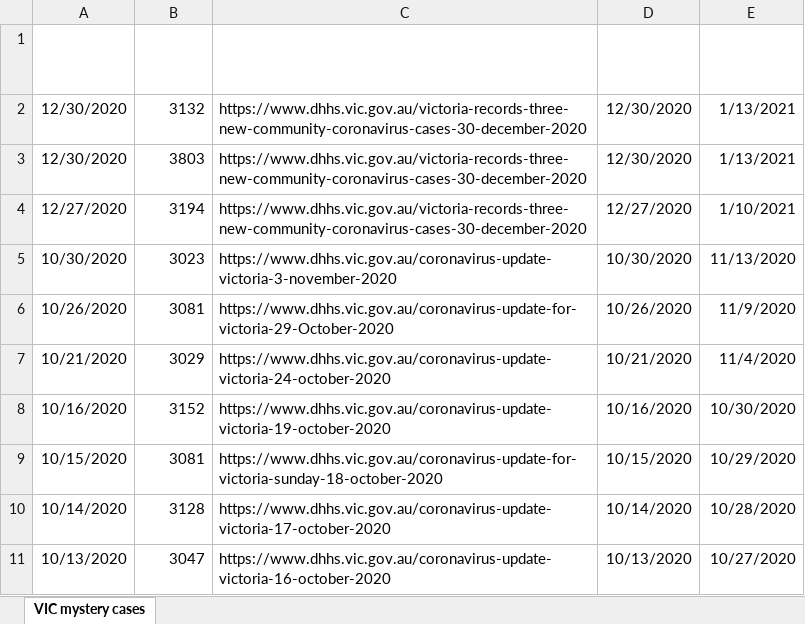
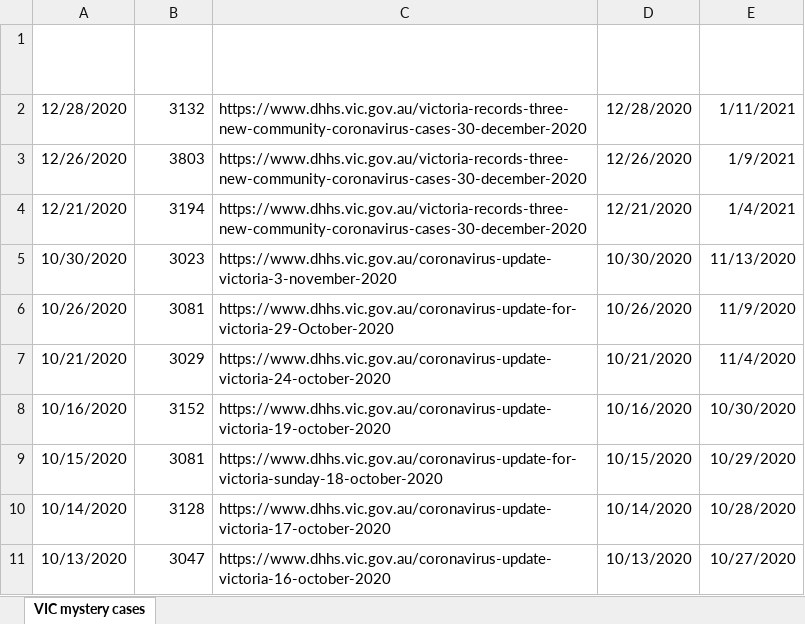
Before and after one commit to Mike-Honey/covid-19-vic-au, an Excel workbook: Coronavirus COVID-19 - VIC AU Mystery Cases.xlsx, sheet VIC mystery cases, drawn as a sheet; only a part is shown; values as stored, in another font and other column widths than the file's, no borders; table styles not drawn; the diff names each change by its address in the sheet, - before the commit and + after, or states it on an @@ line.

```diff
--- a/Coronavirus COVID-19 - VIC AU Mystery Cases.xlsx (sheet VIC mystery cases)
+++ b/Coronavirus COVID-19 - VIC AU Mystery Cases.xlsx (sheet VIC mystery cases)
-A2 (Date): 12/30/2020
+A2 (Date): 12/28/2020
-D2 (Exposure Date): 12/30/2020
+D2 (Exposure Date): 12/28/2020
-E2 (Onset of symptoms up to): 1/13/2021
+E2 (Onset of symptoms up to): 1/11/2021
-A3 (Date): 12/30/2020
+A3 (Date): 12/26/2020
-D3 (Exposure Date): 12/30/2020
+D3 (Exposure Date): 12/26/2020
-E3 (Onset of symptoms up to): 1/13/2021
+E3 (Onset of symptoms up to): 1/9/2021
-A4 (Date): 12/27/2020
+A4 (Date): 12/21/2020
-D4 (Exposure Date): 12/27/2020
+D4 (Exposure Date): 12/21/2020
-E4 (Onset of symptoms up to): 1/10/2021
+E4 (Onset of symptoms up to): 1/4/2021
```
Also changed, not shown: Coronavirus COVID-19 - VIC AU Exposure sites LGA.xlsx, Coronavirus COVID-19 - VIC AU Exposure sites.xlsx, 2 other files.
